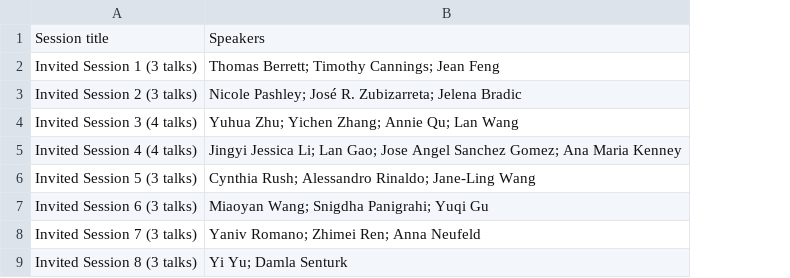
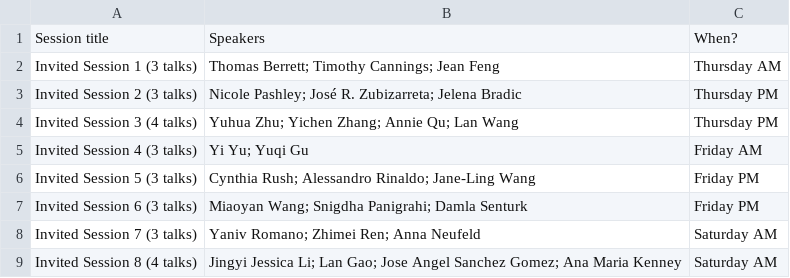
Before and after one commit to usc-dso-stat-group/seeds-2025-conference, a CSV file: sources/sessions.csv, drawn as a sheet; removed rows and columns are numbered as before the commit, all else as after; the diff names each change by its address in the sheet, - before the commit and + after, or states it on an @@ line.

```diff
--- a/sources/sessions.csv
+++ b/sources/sessions.csv
+column C, rows 1-4: When? | Thursday AM | Thursday PM | Thursday PM; rows 6-8: Friday PM | Friday PM | Saturday AM
-row 5: Invited Session 4 (4 talks) | Jingyi Jessica Li; Lan Gao; Jose Angel Sanchez Gomez; Ana Maria Kenney
+row 5: Invited Session 4 (3 talks) | Yi Yu; Yuqi Gu | Friday AM
-B7: Miaoyan Wang; Snigdha Panigrahi; Yuqi Gu
+B7: Miaoyan Wang; Snigdha Panigrahi; Damla Senturk
-row 9: Invited Session 8 (3 talks) | Yi Yu; Damla Senturk
+row 9: Invited Session 8 (4 talks) | Jingyi Jessica Li; Lan Gao; Jose Angel Sanchez Gomez; Ana Maria Kenney | Saturday AM
```
Also changed, not shown: 1 other file.
